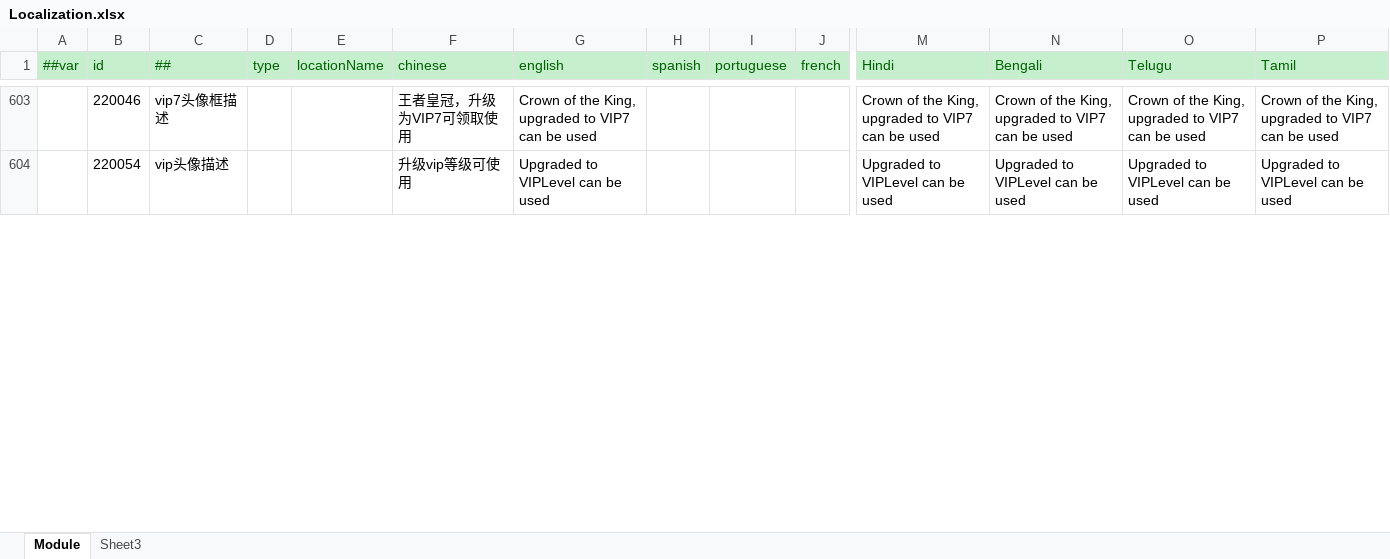
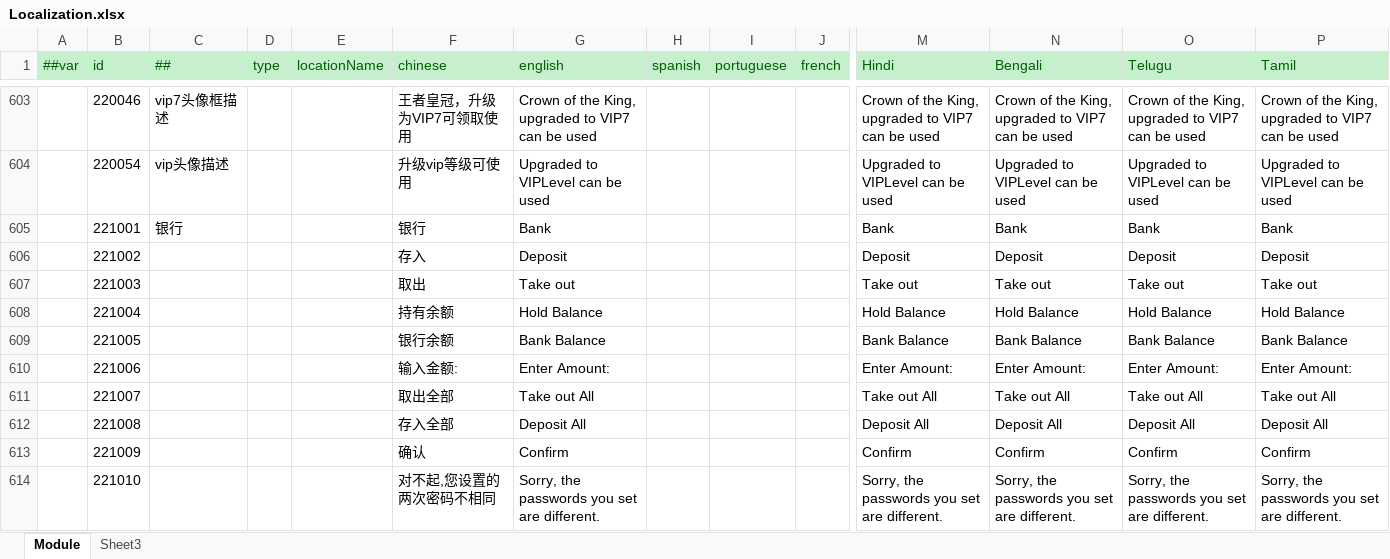
Before and after one commit to lyqilo/ClientConfig, an Excel workbook: LubanConfig/Datas/Localization.xlsx, sheet Module, drawn as a sheet; only a part is shown, gaps mark what is left out; values as stored, in another font and other column widths than the file's, no borders; rows hold the shown columns only; the diff covers the shown part only; the diff names each change by its address in the sheet, - before the commit and + after, or states it on an @@ line.

```diff
--- a/LubanConfig/Datas/Localization.xlsx (sheet Module)
+++ b/LubanConfig/Datas/Localization.xlsx (sheet Module)
+row 605:  | 221001 | 银行 |  |  | 银行 | Bank |  |  |  | Bank | Bank | Bank | Bank
+row 606:  | 221002 |  |  |  | 存入 | Deposit |  |  |  | Deposit | Deposit | Deposit | Deposit
+row 607:  | 221003 |  |  |  | 取出 | Take out |  |  |  | Take out | Take out | Take out | Take out
+row 608:  | 221004 |  |  |  | 持有余额 | Hold Balance |  |  |  | Hold Balance | Hold Balance | Hold Balance | Hold Balance
+row 609:  | 221005 |  |  |  | 银行余额 | Bank Balance |  |  |  | Bank Balance | Bank Balance | Bank Balance | Bank Balance
+row 610:  | 221006 |  |  |  | 输入金额: | Enter Amount: |  |  |  | Enter Amount: | Enter Amount: | Enter Amount: | Enter Amount:
+row 611:  | 221007 |  |  |  | 取出全部 | Take out All |  |  |  | Take out All | Take out All | Take out All | Take out All
+row 612:  | 221008 |  |  |  | 存入全部 | Deposit All |  |  |  | Deposit All | Deposit All | Deposit All | Deposit All
+row 613:  | 221009 |  |  |  | 确认 | Confirm |  |  |  | Confirm | Confirm | Confirm | Confirm
+row 614:  | 221010 |  |  |  | 对不起,您设置的两次密码不相同 | Sorry, the passwords you set are different. |  |  |  | Sorry, the passwords you set are different. | Sorry, the passwords you set are different. | Sorry, the passwords you set are different. | Sorry, the passwords you set are different.
```
Also changed, not shown: 22 added rows and 1 edited cell elsewhere in this sheet, 2 other files.
